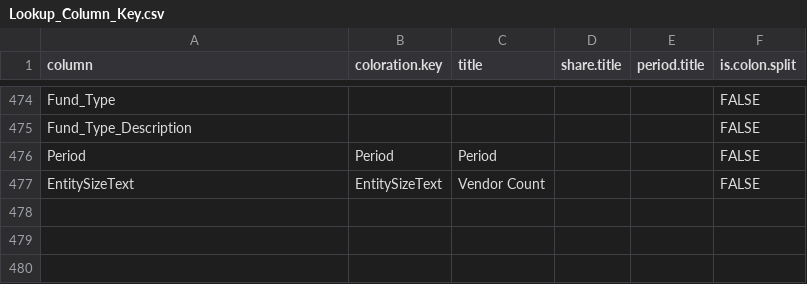
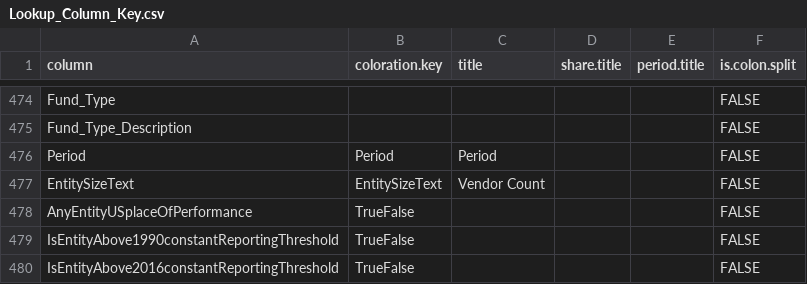
Before and after one commit to CSISdefense/Lookup-Tables, a CSV file: style/Lookup_Column_Key.csv, drawn as a sheet; only a part is shown, gaps mark what is left out.

```diff
--- a/style/Lookup_Column_Key.csv
+++ b/style/Lookup_Column_Key.csv
@@ -477 +477,4 @@ Period,Period,Period,,,FALSE
 EntitySizeText,EntitySizeText,Vendor Count,,,FALSE
+AnyEntityUSplaceOfPerformance,TrueFalse,,,,FALSE
+IsEntityAbove1990constantReportingThreshold,TrueFalse,,,,FALSE
+IsEntityAbove2016constantReportingThreshold,TrueFalse,,,,FALSE
```
Also changed, not shown: style/Lookup_Coloration.csv, 17 other files.
